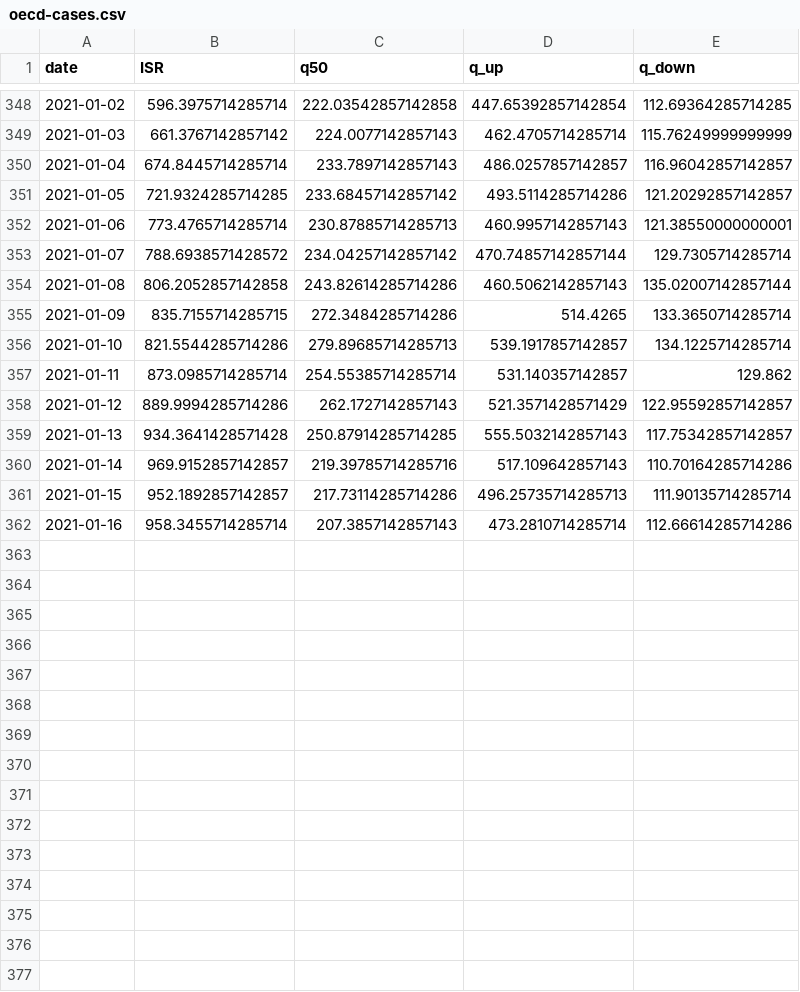
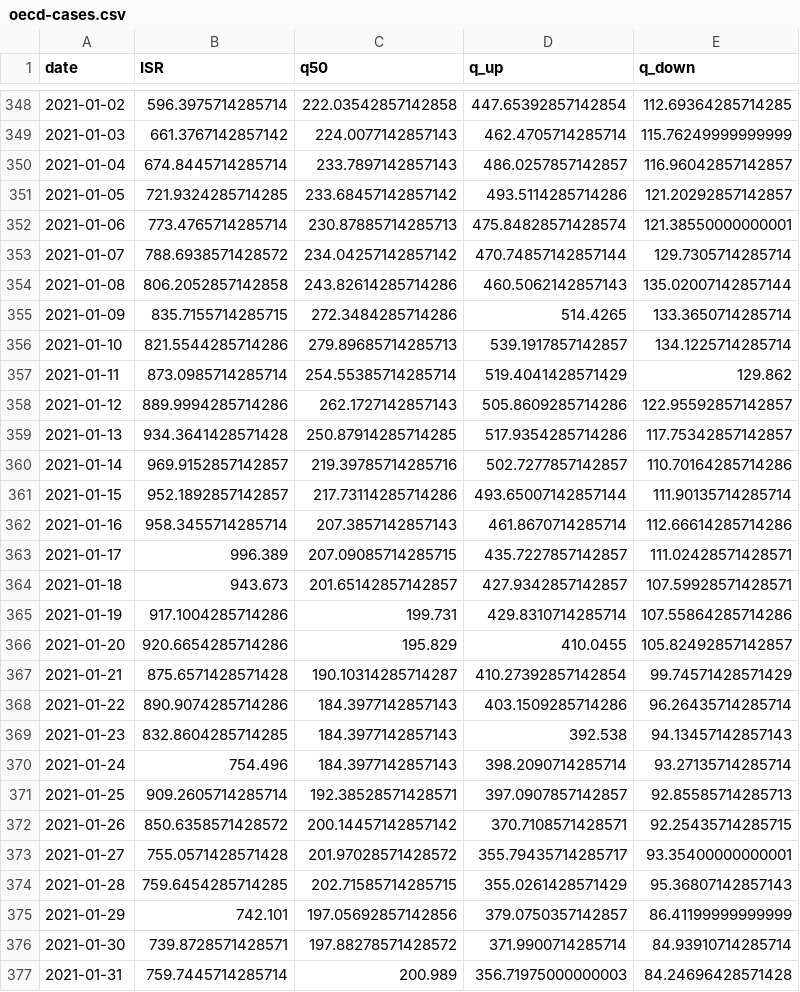
Before and after one commit to itamarcaspi/oecd-rep-num, a CSV file: output/oecd-cases.csv, drawn as a sheet; only a part is shown, gaps mark what is left out; the diff covers the shown part only.

```diff
--- a/output/oecd-cases.csv
+++ b/output/oecd-cases.csv
@@ -351,3 +351,3 @@ date,ISR,q50,q_up,q_down
 2021-01-05,721.9324285714285,233.68457142857142,493.5114285714286,121.20292857142857
-2021-01-06,773.4765714285714,230.87885714285713,460.9957142857143,121.38550000000001
+2021-01-06,773.4765714285714,230.87885714285713,475.84828571428574,121.38550000000001
 2021-01-07,788.6938571428572,234.04257142857142,470.74857142857144,129.7305714285714
@@ -356,7 +356,22 @@ date,ISR,q50,q_up,q_down
 2021-01-10,821.5544285714286,279.89685714285713,539.1917857142857,134.1225714285714
-2021-01-11,873.0985714285714,254.55385714285714,531.140357142857,129.862
-2021-01-12,889.9994285714286,262.1727142857143,521.3571428571429,122.95592857142857
-2021-01-13,934.3641428571428,250.87914285714285,555.5032142857143,117.75342857142857
-2021-01-14,969.9152857142857,219.39785714285716,517.109642857143,110.70164285714286
-2021-01-15,952.1892857142857,217.73114285714286,496.25735714285713,111.90135714285714
-2021-01-16,958.3455714285714,207.3857142857143,473.2810714285714,112.66614285714286
+2021-01-11,873.0985714285714,254.55385714285714,519.4041428571429,129.862
+2021-01-12,889.9994285714286,262.1727142857143,505.8609285714286,122.95592857142857
+2021-01-13,934.3641428571428,250.87914285714285,517.9354285714286,117.75342857142857
+2021-01-14,969.9152857142857,219.39785714285716,502.7277857142857,110.70164285714286
+2021-01-15,952.1892857142857,217.73114285714286,493.65007142857144,111.90135714285714
+2021-01-16,958.3455714285714,207.3857142857143,461.8670714285714,112.66614285714286
+2021-01-17,996.389,207.09085714285715,435.7227857142857,111.02428571428571
+2021-01-18,943.673,201.65142857142857,427.9342857142857,107.59928571428571
+2021-01-19,917.1004285714286,199.731,429.8310714285714,107.55864285714286
+2021-01-20,920.6654285714286,195.829,410.0455,105.82492857142857
+2021-01-21,875.6571428571428,190.10314285714287,410.27392857142854,99.74571428571429
+2021-01-22,890.9074285714286,184.3977142857143,403.1509285714286,96.26435714285714
+2021-01-23,832.8604285714285,184.3977142857143,392.538,94.13457142857143
+2021-01-24,754.496,184.3977142857143,398.2090714285714,93.27135714285714
+2021-01-25,909.2605714285714,192.38528571428571,397.0907857142857,92.85585714285713
+2021-01-26,850.6358571428572,200.14457142857142,370.7108571428571,92.25435714285715
+2021-01-27,755.0571428571428,201.97028571428572,355.79435714285717,93.35400000000001
+2021-01-28,759.6454285714285,202.71585714285715,355.0261428571429,95.36807142857143
+2021-01-29,742.101,197.05692857142856,379.0750357142857,86.41199999999999
+2021-01-30,739.8728571428571,197.88278571428572,371.9900714285714,84.93910714285714
+2021-01-31,759.7445714285714,200.989,356.71975000000003,84.24696428571428
```
Also changed, not shown: 59 edited cells elsewhere in this file, output/oecd-rep-num.csv, 7 other files.
